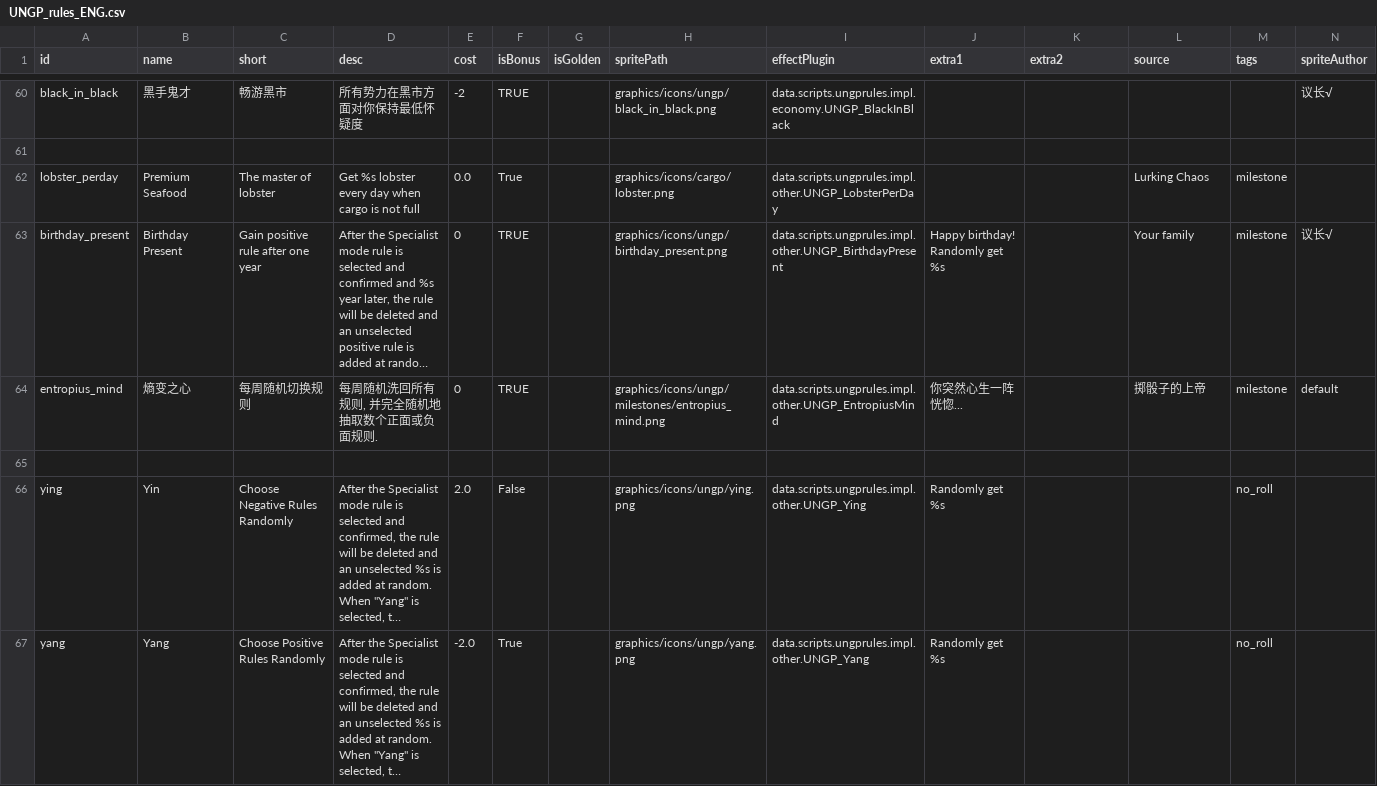
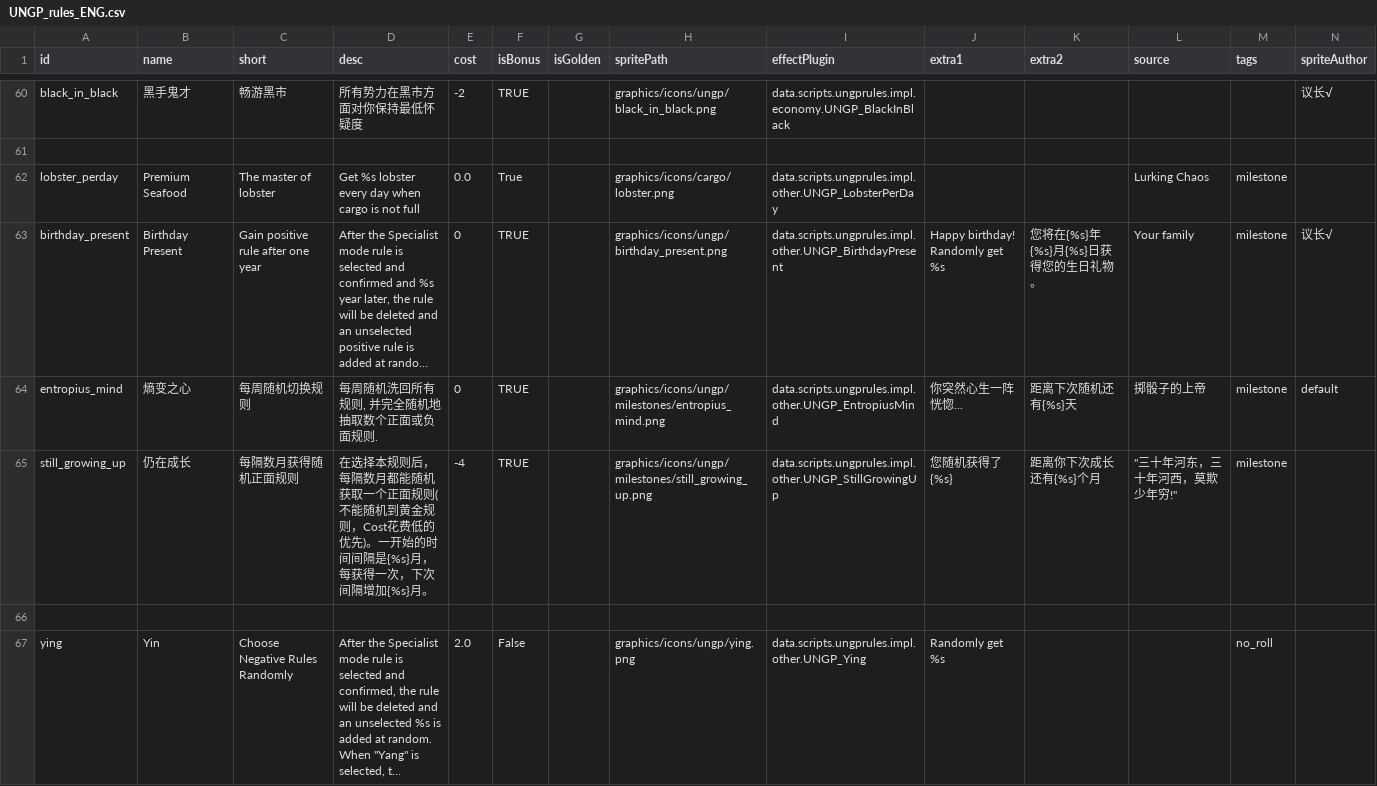
Before and after one commit to TruthOriginem/UNGP, a CSV file: data/campaign/UNGP_rules_ENG.csv, drawn as a sheet; only a part is shown, gaps mark what is left out; the shorter side is filled out with more unchanged rows; long unchanged cells end in …; the diff names each change by its address in the sheet, - before the commit and + after, or states it on an @@ line.

```diff
--- a/data/campaign/UNGP_rules_ENG.csv
+++ b/data/campaign/UNGP_rules_ENG.csv
-K63 (extra2): (empty)
+K63 (extra2): 您将在{%s}年{%s}月{%s}日获得您的生日礼物。
-K64 (extra2): (empty)
+K64 (extra2): 距离下次随机还有{%s}天
+row 65: still_growing_up | 仍在成长 | 每隔数月获得随机正面规则 | 在选择本规则后，每隔数月都能随机获取一个正面规则(不能随机到黄金规则，Cost花费低的优先)。一开始的时间间隔是{%s}月，每获得一次，下次间隔增加{%s}月。 | -4 | TRUE |  | graphics/icons/ungp/milestones/still_growing_up.png | data.scripts.ungprules.impl.other.UNGP_StillGrowingUp | 您随机获得了{%s} | 距离你下次成长还有{%s}个月 | "三十年河东，三十年河西，莫欺少年穷!" | milestone
```
Also changed, not shown: data/campaign/UNGP_rules.csv, 32 other files.
